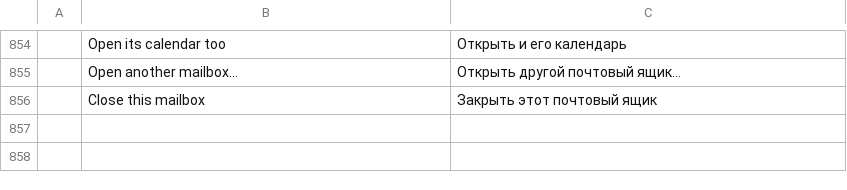
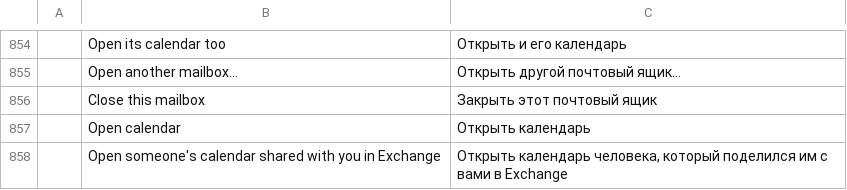
Before and after one commit to dgaudin/mailcraft, a TSV file: crates/ui-egui/src/i18n/ru.tsv, drawn as a sheet; only a part is shown, gaps mark what is left out; the diff names each change by its address in the sheet, - before the commit and + after, or states it on an @@ line.

```diff
--- a/crates/ui-egui/src/i18n/ru.tsv
+++ b/crates/ui-egui/src/i18n/ru.tsv
+row 857:  | Open calendar | Открыть календарь
+row 858:  | Open someone's calendar shared with you in Exchange | Открыть календарь человека, который поделился им с вами в Exchange
```
Also changed, not shown: crates/ui-egui/src/i18n/de.tsv, crates/ui-egui/src/i18n/es.tsv, 16 other files.
